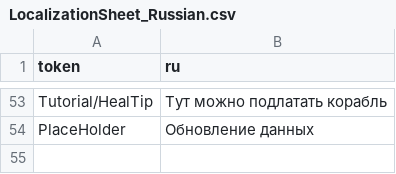
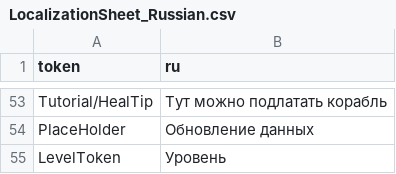
Before and after one commit to kriSasaki/Sea-Of-Pirates, a CSV file: Assets/_Project/Resources/Localization/LocalizationSheet_Russian.csv, drawn as a sheet; only a part is shown, gaps mark what is left out.

```diff
--- a/Assets/_Project/Resources/Localization/LocalizationSheet_Russian.csv
+++ b/Assets/_Project/Resources/Localization/LocalizationSheet_Russian.csv
@@ -54 +54,2 @@ Tutorial/HealTip,Тут можно подлатать корабль
 PlaceHolder,Обновление данных
+LevelToken,Уровень
```
Also changed, not shown: Assets/_Project/Resources/Localization/LocalizationSheet_English.csv, Assets/_Project/Resources/Localization/LocalizationSheet_Turkish.csv, 16 other files.
